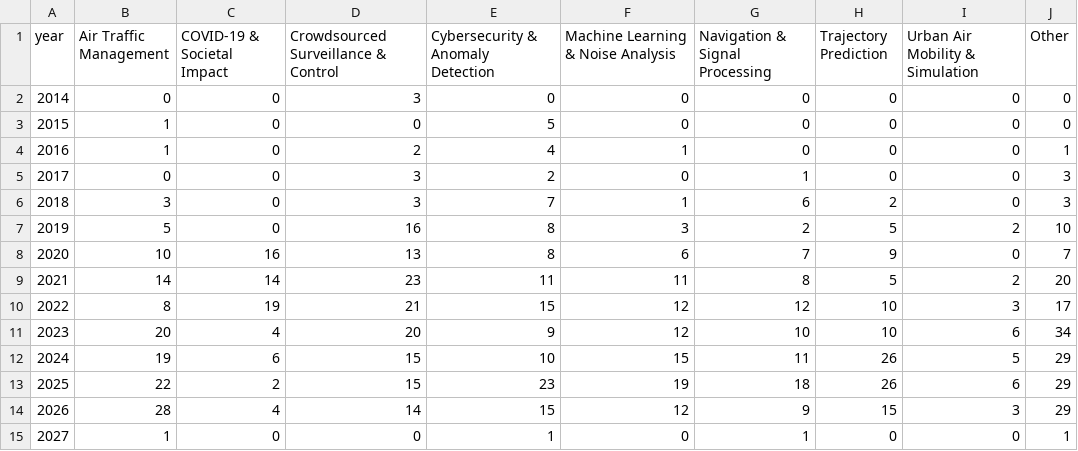
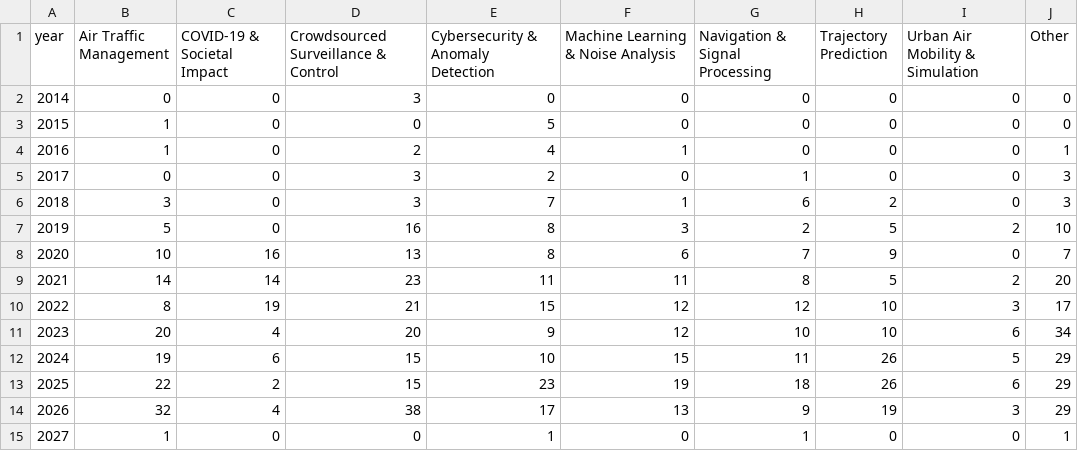
Before and after one commit to openskynetwork/publications, a CSV file: output/publications_by_field_per_year.csv, drawn as a sheet.

```diff
--- a/output/publications_by_field_per_year.csv
+++ b/output/publications_by_field_per_year.csv
@@ -13,3 +13,3 @@ year,Air Traffic Management,COVID-19 & Societal Impact,Crowdsourced Surveillance
 2025,22,2,15,23,19,18,26,6,29
-2026,28,4,14,15,12,9,15,3,29
+2026,32,4,38,17,13,9,19,3,29
 2027,1,0,0,1,0,1,0,0,1
```
Also changed, not shown: 4 other files.
